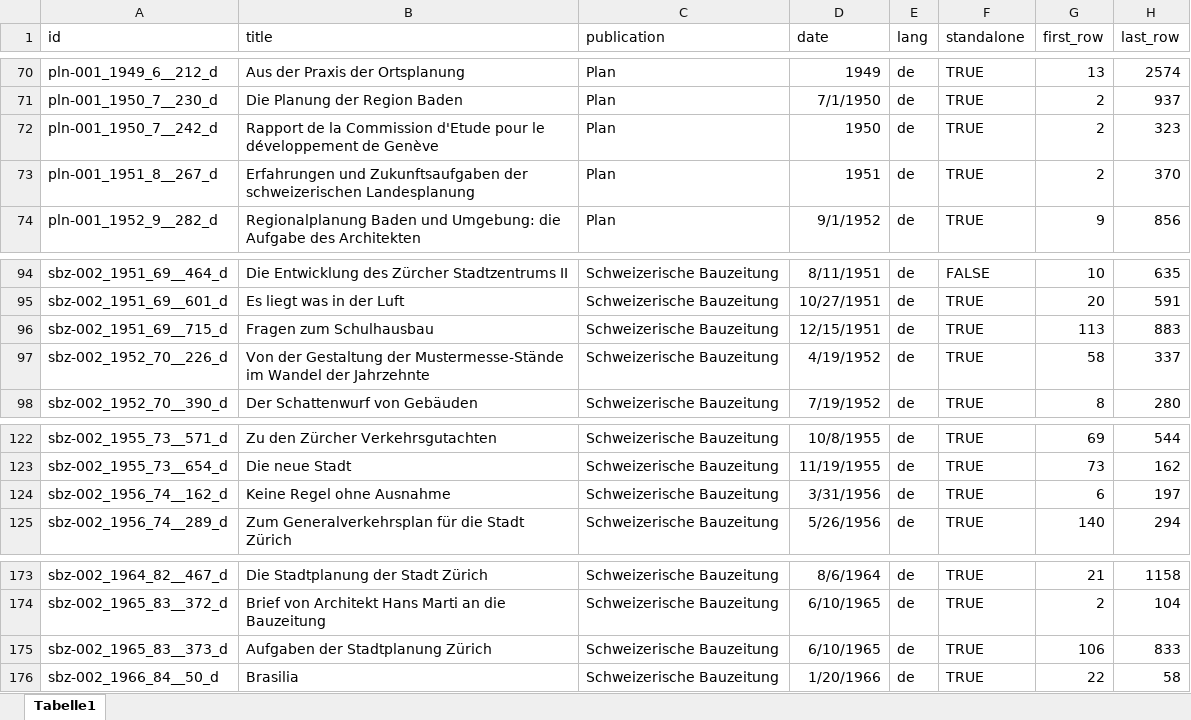
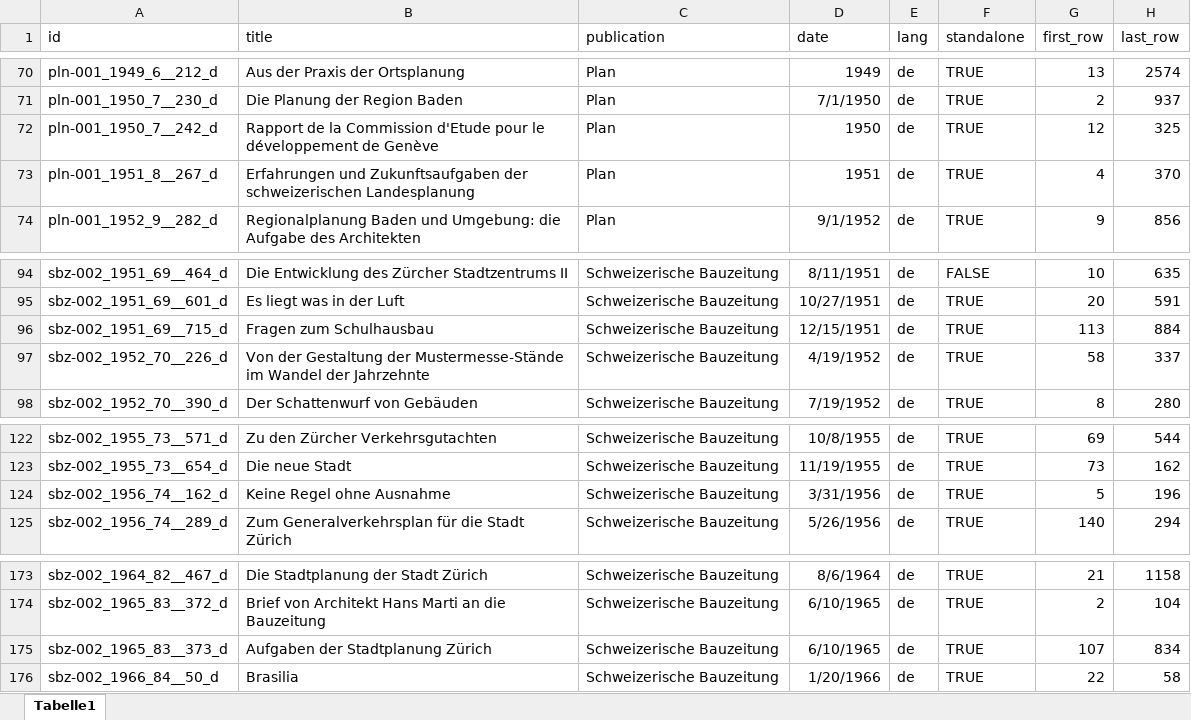
Before and after one commit to mtwente/modelling-marti, an Excel workbook: docs/articles_metadata.xlsx, sheet Tabelle1, drawn as a sheet; only a part is shown, gaps mark what is left out; values as stored, in another font and other column widths than the file's, no borders; the diff names each change by its address in the sheet, - before the commit and + after, or states it on an @@ line.

Commit message:
fix: correct article boundary lines

```diff
--- a/docs/articles_metadata.xlsx (sheet Tabelle1)
+++ b/docs/articles_metadata.xlsx (sheet Tabelle1)
-G72 (first_row): 2
+G72 (first_row): 12
-H72 (last_row): 323
+H72 (last_row): 325
-G73 (first_row): 2
+G73 (first_row): 4
-H96 (last_row): 883
+H96 (last_row): 884
-G124 (first_row): 6
+G124 (first_row): 5
-H124 (last_row): 197
+H124 (last_row): 196
-G175 (first_row): 106
+G175 (first_row): 107
-H175 (last_row): 833
+H175 (last_row): 834
```
Also changed, not shown: 4 other files.
